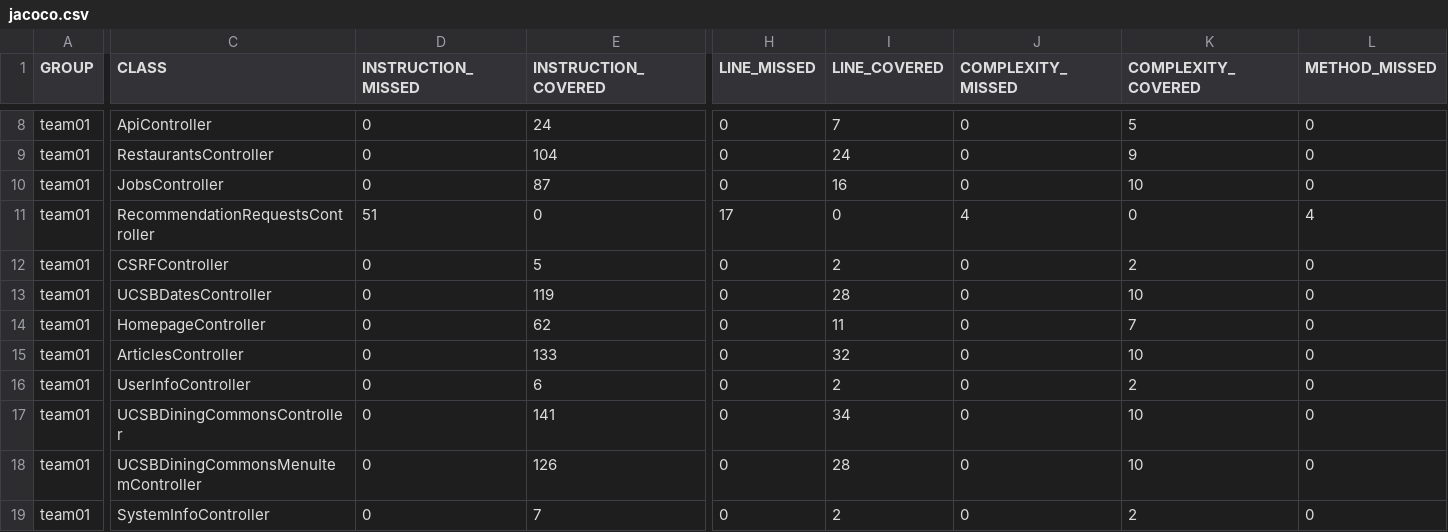
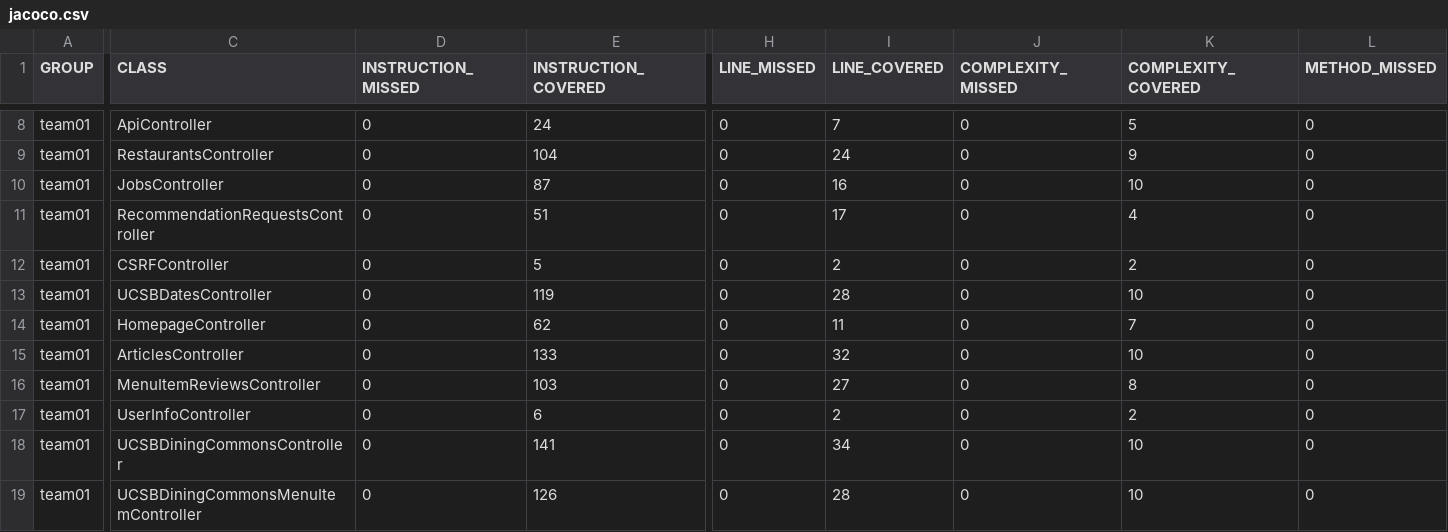
Before and after one commit to ucsb-cs156-f25/team01-f25-06, a CSV file: prs/63/jacoco/jacoco.csv, drawn as a sheet; only a part is shown, gaps mark what is left out; the shorter side is filled out with more unchanged rows; rows hold the shown columns only; the diff covers the shown part only; the diff names each change by its address in the sheet, - before the commit and + after, or states it on an @@ line.

Commit message:
Deploying to gh-pages from @ ucsb-cs156-f25/team01-f25-06@503cc2d260a04f287bb2dfba24fefbf7611d4cde 🚀

```diff
--- a/prs/63/jacoco/jacoco.csv
+++ b/prs/63/jacoco/jacoco.csv
-D11 (INSTRUCTION_MISSED): 51
+D11 (INSTRUCTION_MISSED): 0
-E11 (INSTRUCTION_COVERED): 0
+E11 (INSTRUCTION_COVERED): 51
-H11 (LINE_MISSED): 17
+H11 (LINE_MISSED): 0
-I11 (LINE_COVERED): 0
+I11 (LINE_COVERED): 17
-J11 (COMPLEXITY_MISSED): 4
+J11 (COMPLEXITY_MISSED): 0
-K11 (COMPLEXITY_COVERED): 0
+K11 (COMPLEXITY_COVERED): 4
-L11 (METHOD_MISSED): 4
+L11 (METHOD_MISSED): 0
+row 16: team01 | MenuItemReviewsController | 0 | 103 | 0 | 27 | 0 | 8 | 0
```
Also changed, not shown: 1 edited cell elsewhere in this file, 9 other files.
